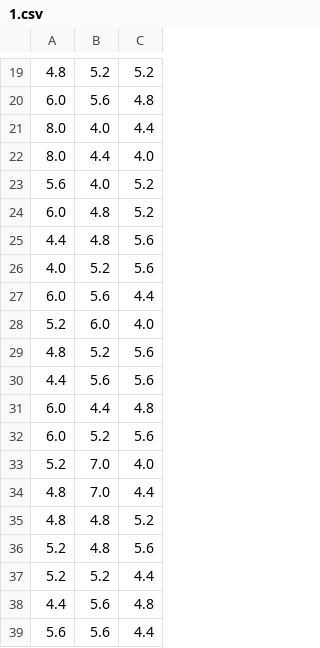
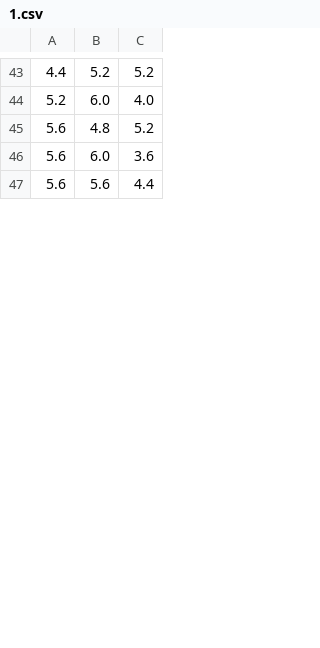
Before and after one commit to petermattia/battery-parameter-spaces, a CSV file: data4/batch/1.csv, drawn as a sheet; only a part is shown, gaps mark what is left out; the diff covers the shown part only.

```diff
--- a/data4/batch/1.csv
+++ b/data4/batch/1.csv
@@ -19,21 +43,5 @@
-4.8,5.2,5.2
-6.0,5.6,4.8
-8.0,4.0,4.4
-8.0,4.4,4.0
-5.6,4.0,5.2
-6.0,4.8,5.2
-4.4,4.8,5.6
-4.0,5.2,5.6
-6.0,5.6,4.4
+4.4,5.2,5.2
 5.2,6.0,4.0
-4.8,5.2,5.6
-4.4,5.6,5.6
-6.0,4.4,4.8
-6.0,5.2,5.6
-5.2,7.0,4.0
-4.8,7.0,4.4
-4.8,4.8,5.2
-5.2,4.8,5.6
-5.2,5.2,4.4
-4.4,5.6,4.8
+5.6,4.8,5.2
+5.6,6.0,3.6
 5.6,5.6,4.4
```
Also changed, not shown: 22 added rows, 10 removed rows, 11 moved rows and 2 edited cells elsewhere in this file, data4/batch/0.csv, data4/pred/0.csv, 31 other files.
